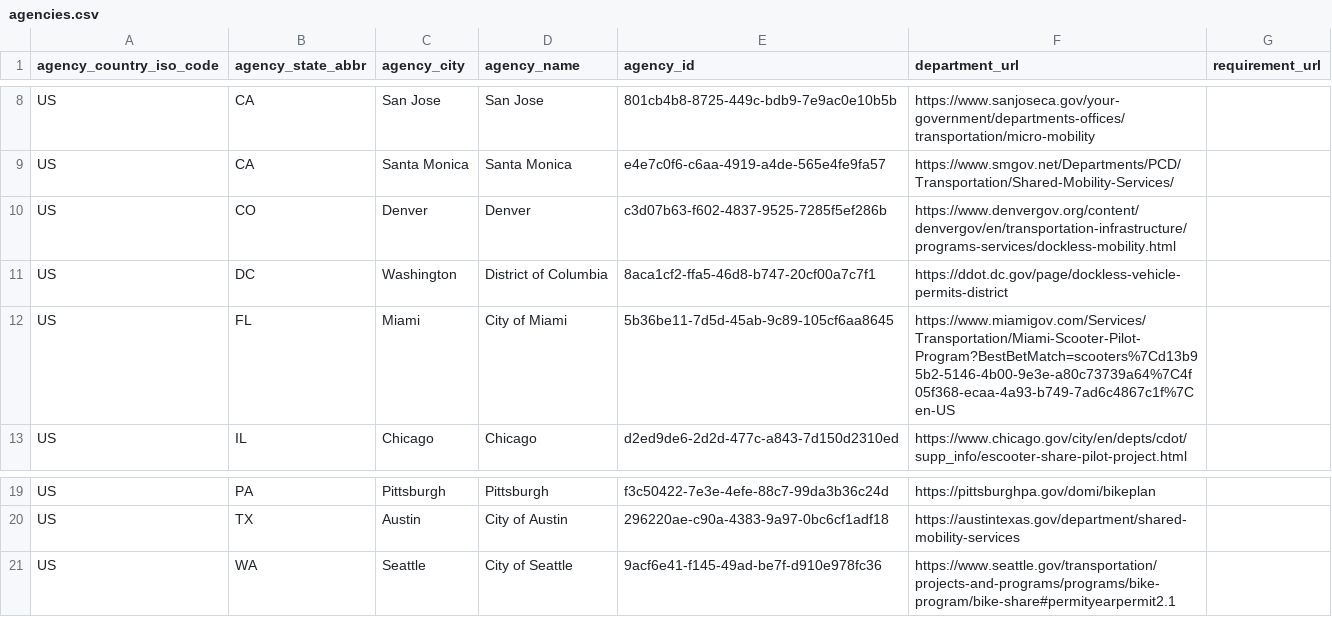
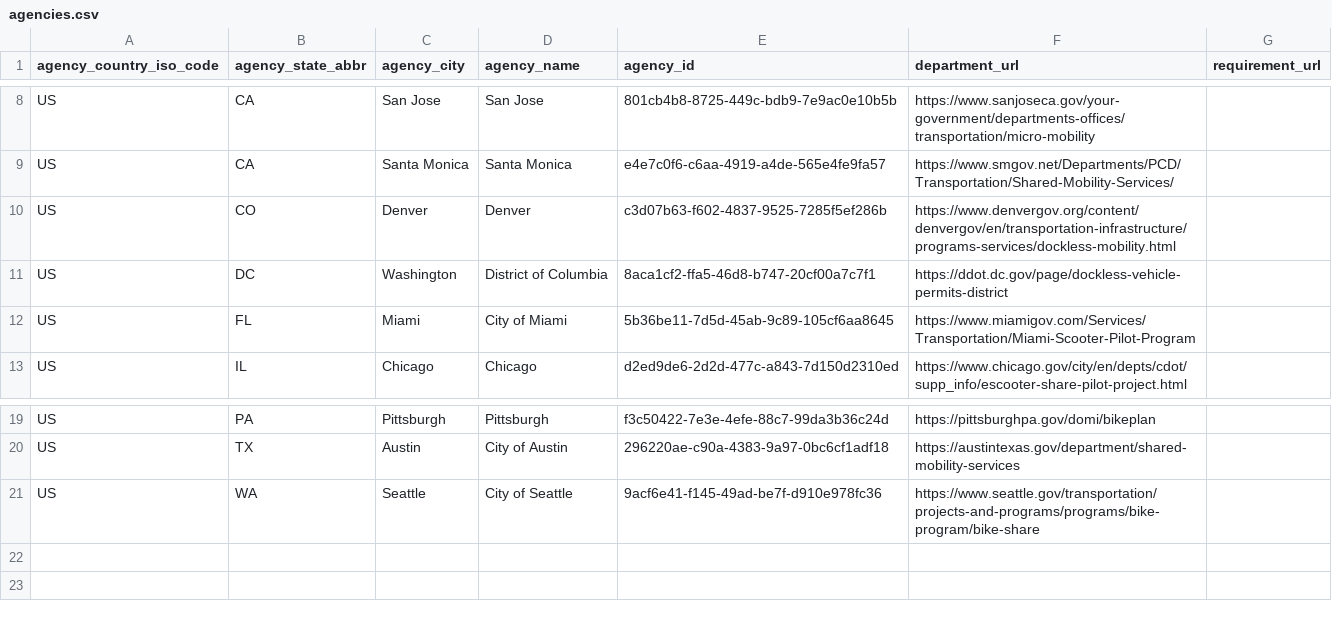
Before and after one commit to openmobilityfoundation/mobility-data-specification, a CSV file: agencies.csv, drawn as a sheet; only a part is shown, gaps mark what is left out.

Commit message:
Shortened some city URLs

```diff
--- a/agencies.csv
+++ b/agencies.csv
@@ -11,3 +11,3 @@ US,CO,Denver,Denver,c3d07b63-f602-4837-9525-7285f5ef286b,https://www.denvergov.o
 US,DC,Washington,District of Columbia,8aca1cf2-ffa5-46d8-b747-20cf00a7c7f1,https://ddot.dc.gov/page/dockless-vehicle-permits-district,
-US,FL,Miami,City of Miami,5b36be11-7d5d-45ab-9c89-105cf6aa8645,https://www.miamigov.com/Services/Transportation/Miami-Scooter-Pilot-Program?BestBetMatch=scooters%7Cd13b95b2-5146-4b00-9e3e-a80c73739a64%7C4f05f368-ecaa-4a93-b749-7ad6c4867c1f%7Cen-US,
+US,FL,Miami,City of Miami,5b36be11-7d5d-45ab-9c89-105cf6aa8645,https://www.miamigov.com/Services/Transportation/Miami-Scooter-Pilot-Program,
 US,IL,Chicago,Chicago,d2ed9de6-2d2d-477c-a843-7d150d2310ed,https://www.chicago.gov/city/en/depts/cdot/supp_info/escooter-share-pilot-project.html,
@@ -20,2 +20,2 @@ US,PA,Pittsburgh,Pittsburgh,f3c50422-7e3e-4efe-88c7-99da3b36c24d,https://pittsbu
 US,TX,Austin,City of Austin,296220ae-c90a-4383-9a97-0bc6cf1adf18,https://austintexas.gov/department/shared-mobility-services,
-US,WA,Seattle,City of Seattle,9acf6e41-f145-49ad-be7f-d910e978fc36,https://www.seattle.gov/transportation/projects-and-programs/programs/bike-program/bike-share#permityearpermit2.1,
+US,WA,Seattle,City of Seattle,9acf6e41-f145-49ad-be7f-d910e978fc36,https://www.seattle.gov/transportation/projects-and-programs/programs/bike-program/bike-share,
```
